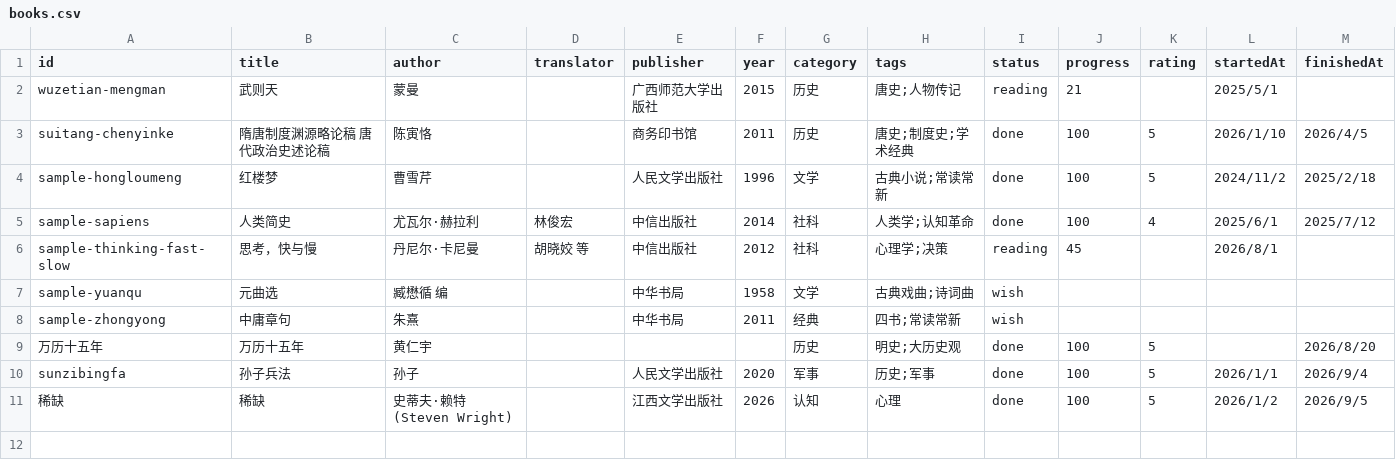
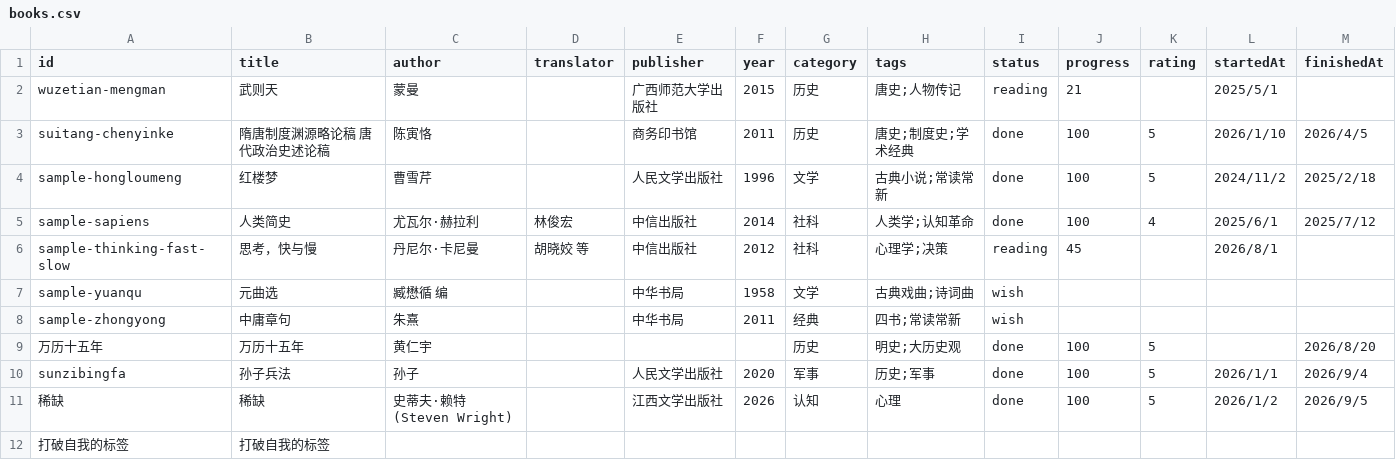
Before and after one commit to evener920/readingbooks, a CSV file: data/books.csv, drawn as a sheet; only a part is shown; rows hold the shown columns only; the diff names each change by its address in the sheet, - before the commit and + after, or states it on an @@ line.

Commit message:
Update books.csv

```diff
--- a/data/books.csv
+++ b/data/books.csv
+row 12: 打破自我的标签 | 打破自我的标签
```
